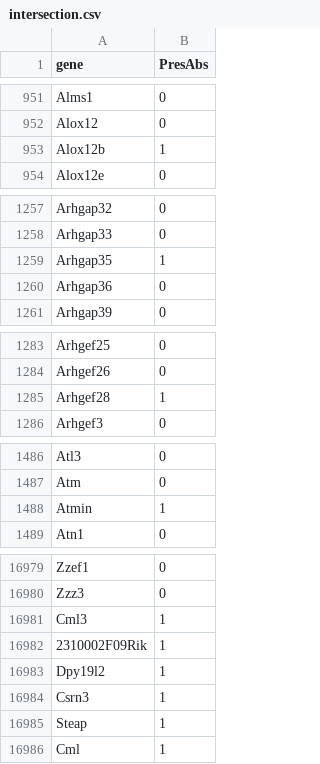
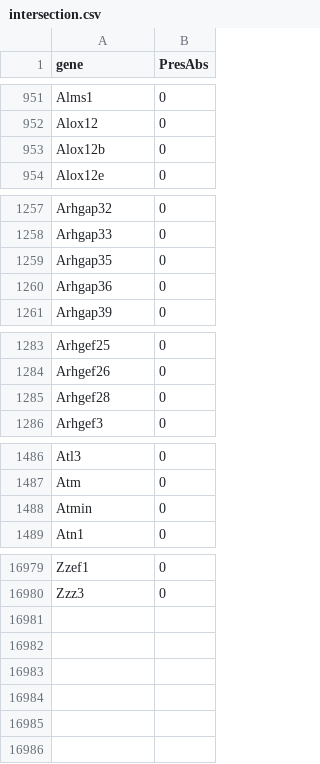
Before and after one commit to raynamharris/FMR1CA1rnaseq, a CSV file: scripts/06_GO_MWU/intersection.csv, drawn as a sheet; only a part is shown, gaps mark what is left out; the diff covers the shown part only.

```diff
--- a/scripts/06_GO_MWU/intersection.csv
+++ b/scripts/06_GO_MWU/intersection.csv
@@ -952,3 +952,3 @@
 "Alox12",0
-"Alox12b",1
+"Alox12b",0
 "Alox12e",0
@@ -1258,3 +1258,3 @@
 "Arhgap33",0
-"Arhgap35",1
+"Arhgap35",0
 "Arhgap36",0
@@ -1284,3 +1284,3 @@
 "Arhgef26",0
-"Arhgef28",1
+"Arhgef28",0
 "Arhgef3",0
@@ -1487,3 +1487,3 @@
 "Atm",0
-"Atmin",1
+"Atmin",0
 "Atn1",0
@@ -16980,7 +16980 @@
 "Zzz3",0
-"Cml3",1
-"2310002F09Rik",1
-"Dpy19l2",1
-"Csrn3",1
-"Steap",1
-"Cml",1
```
Also changed, not shown: 31 edited cells elsewhere in this file, scripts/06_GO_MWU/CeolinHarrisOverlap.csv, scripts/06_GO_MWU/MWU_MF_intersection.csv, 55 other files.
